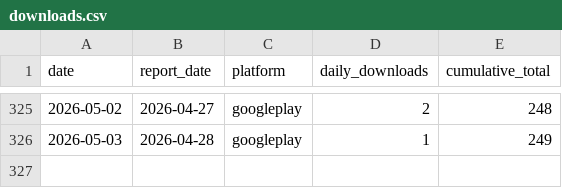
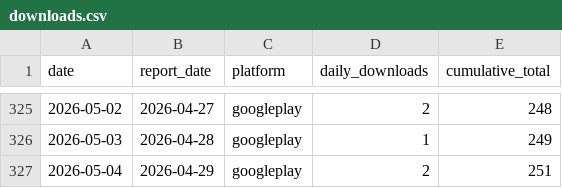
Before and after one commit to sheenana-dev/bticket-download-report, a CSV file: data/downloads.csv, drawn as a sheet; only a part is shown, gaps mark what is left out.

```diff
--- a/data/downloads.csv
+++ b/data/downloads.csv
@@ -326 +326,2 @@ date,report_date,platform,daily_downloads,cumulative_total
 2026-05-03,2026-04-28,googleplay,1,249
+2026-05-04,2026-04-29,googleplay,2,251
```
